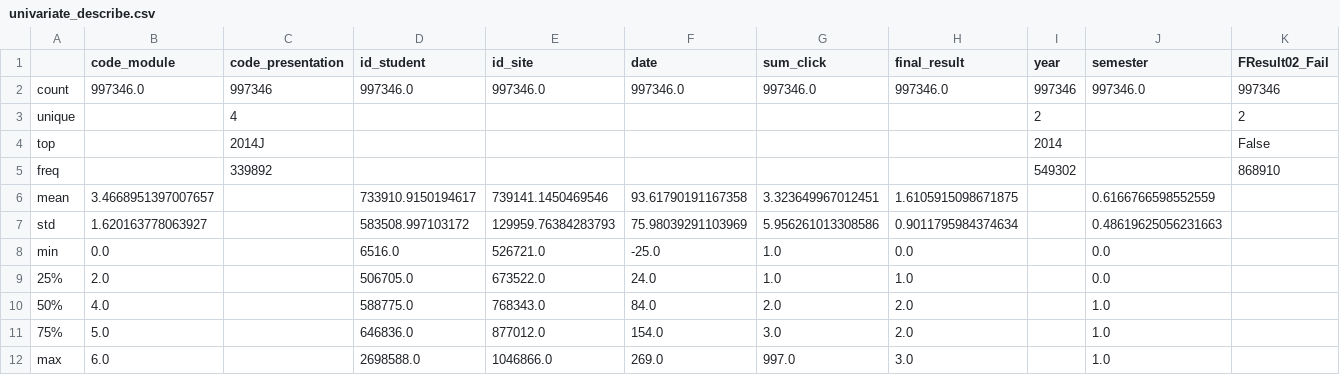
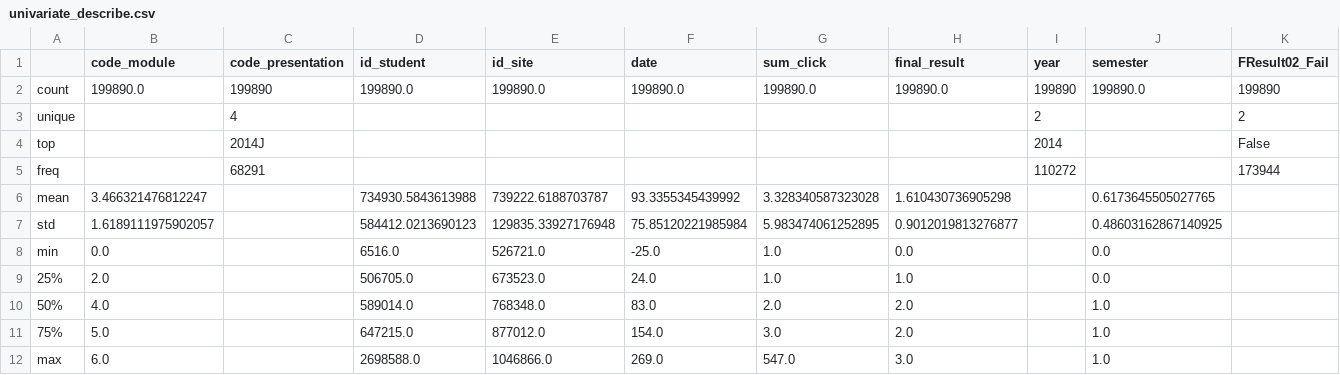
Before and after one commit to NCarrasco/ml-oulad-project, a CSV file: results/univariate_describe.csv, drawn as a sheet; only a part is shown; the diff covers the shown part only; the diff names each change by its address in the sheet, - before the commit and + after, or states it on an @@ line.

```diff
--- a/results/univariate_describe.csv
+++ b/results/univariate_describe.csv
-B2 (code_module): 997346.0
+B2 (code_module): 199890.0
-C2 (code_presentation): 997346
+C2 (code_presentation): 199890
-D2 (id_student): 997346.0
+D2 (id_student): 199890.0
-E2 (id_site): 997346.0
+E2 (id_site): 199890.0
-F2 (date): 997346.0
+F2 (date): 199890.0
-G2 (sum_click): 997346.0
+G2 (sum_click): 199890.0
-H2 (final_result): 997346.0
+H2 (final_result): 199890.0
-I2 (year): 997346
+I2 (year): 199890
-J2 (semester): 997346.0
+J2 (semester): 199890.0
-K2 (FResult02_Fail): 997346
+K2 (FResult02_Fail): 199890
-C5 (code_presentation): 339892
+C5 (code_presentation): 68291
-I5 (year): 549302
+I5 (year): 110272
-K5 (FResult02_Fail): 868910
+K5 (FResult02_Fail): 173944
-B6 (code_module): 3.4668951397007657
+B6 (code_module): 3.466321476812247
-D6 (id_student): 733910.9150194617
+D6 (id_student): 734930.5843613988
-E6 (id_site): 739141.1450469546
+E6 (id_site): 739222.6188703787
-F6 (date): 93.61790191167358
+F6 (date): 93.3355345439992
-G6 (sum_click): 3.323649967012451
+G6 (sum_click): 3.328340587323028
-H6 (final_result): 1.6105915098671875
+H6 (final_result): 1.610430736905298
-J6 (semester): 0.6166766598552559
+J6 (semester): 0.6173645505027765
-B7 (code_module): 1.620163778063927
+B7 (code_module): 1.6189111975902057
-D7 (id_student): 583508.997103172
+D7 (id_student): 584412.0213690123
-E7 (id_site): 129959.76384283793
+E7 (id_site): 129835.33927176948
-F7 (date): 75.98039291103969
+F7 (date): 75.85120221985984
-G7 (sum_click): 5.956261013308586
+G7 (sum_click): 5.983474061252895
-H7 (final_result): 0.9011795984374634
+H7 (final_result): 0.9012019813276877
-J7 (semester): 0.48619625056231663
+J7 (semester): 0.48603162867140925
-E9 (id_site): 673522.0
+E9 (id_site): 673523.0
-D10 (id_student): 588775.0
+D10 (id_student): 589014.0
-E10 (id_site): 768343.0
+E10 (id_site): 768348.0
-F10 (date): 84.0
+F10 (date): 83.0
-D11 (id_student): 646836.0
+D11 (id_student): 647215.0
-G12 (sum_click): 997.0
+G12 (sum_click): 547.0
```
Also changed, not shown: 4 edited cells elsewhere in this file, results/classification_report_detailed.csv, results/correlation_matrix.csv, 10 other files.
